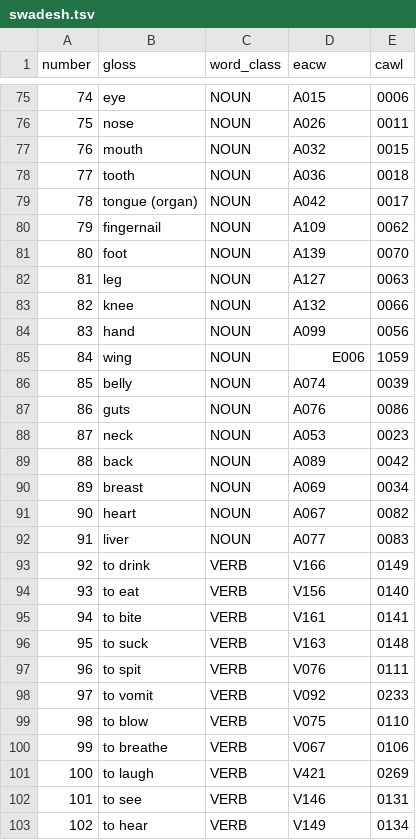
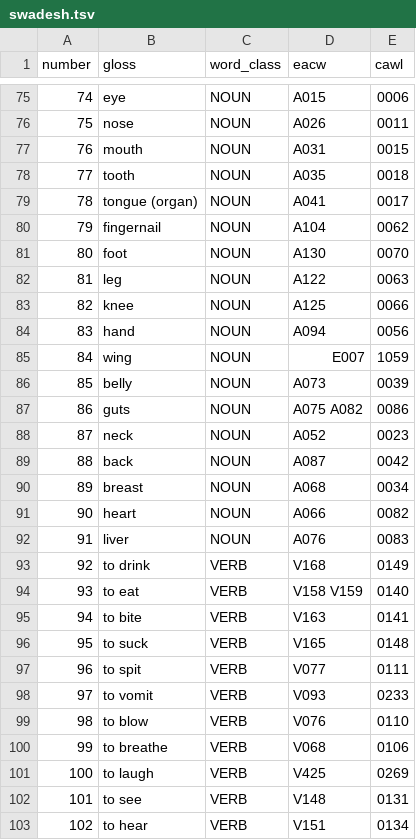
Before and after one commit to smojos/Lemmatrix, a TSV file: lemmatrix/wordlists/swadesh.tsv, drawn as a sheet; only a part is shown, gaps mark what is left out; the diff covers the shown part only.

```diff
--- a/lemmatrix/wordlists/swadesh.tsv
+++ b/lemmatrix/wordlists/swadesh.tsv
@@ -76,28 +76,28 @@ number	gloss	word_class	eacw	cawl
 75	nose	NOUN	A026	0011
-76	mouth	NOUN	A032	0015
-77	tooth	NOUN	A036	0018
-78	tongue (organ)	NOUN	A042	0017
-79	fingernail	NOUN	A109	0062
-80	foot	NOUN	A139	0070
-81	leg	NOUN	A127	0063
-82	knee	NOUN	A132	0066
-83	hand	NOUN	A099	0056
-84	wing	NOUN	E006	1059
-85	belly	NOUN	A074	0039
-86	guts	NOUN	A076	0086
-87	neck	NOUN	A053	0023
-88	back	NOUN	A089	0042
-89	breast	NOUN	A069	0034
-90	heart	NOUN	A067	0082
-91	liver	NOUN	A077	0083
-92	to drink	VERB	V166	0149
-93	to eat	VERB	V156	0140
-94	to bite	VERB	V161	0141
-95	to suck	VERB	V163	0148
-96	to spit	VERB	V076	0111
-97	to vomit	VERB	V092	0233
-98	to blow	VERB	V075	0110
-99	to breathe	VERB	V067	0106
-100	to laugh	VERB	V421	0269
-101	to see	VERB	V146	0131
-102	to hear	VERB	V149	0134
+76	mouth	NOUN	A031	0015
+77	tooth	NOUN	A035	0018
+78	tongue (organ)	NOUN	A041	0017
+79	fingernail	NOUN	A104	0062
+80	foot	NOUN	A130	0070
+81	leg	NOUN	A122	0063
+82	knee	NOUN	A125	0066
+83	hand	NOUN	A094	0056
+84	wing	NOUN	E007	1059
+85	belly	NOUN	A073	0039
+86	guts	NOUN	A075 A082	0086
+87	neck	NOUN	A052	0023
+88	back	NOUN	A087	0042
+89	breast	NOUN	A068	0034
+90	heart	NOUN	A066	0082
+91	liver	NOUN	A076	0083
+92	to drink	VERB	V168	0149
+93	to eat	VERB	V158 V159	0140
+94	to bite	VERB	V163	0141
+95	to suck	VERB	V165	0148
+96	to spit	VERB	V077	0111
+97	to vomit	VERB	V093	0233
+98	to blow	VERB	V076	0110
+99	to breathe	VERB	V068	0106
+100	to laugh	VERB	V425	0269
+101	to see	VERB	V148	0131
+102	to hear	VERB	V151	0134
```
Also changed, not shown: 134 edited cells elsewhere in this file, lemmatrix/wordlists/cawl.tsv, 19 other files.
